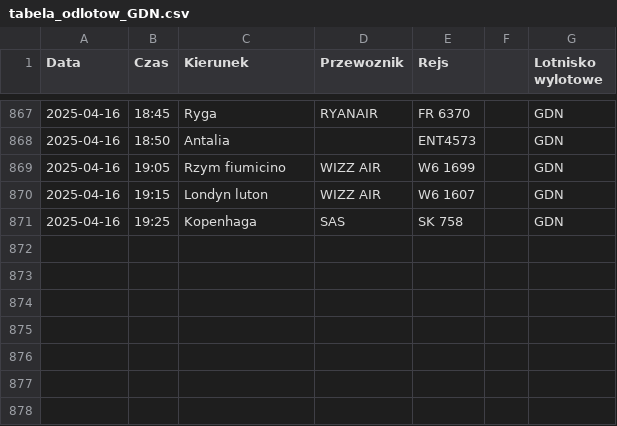
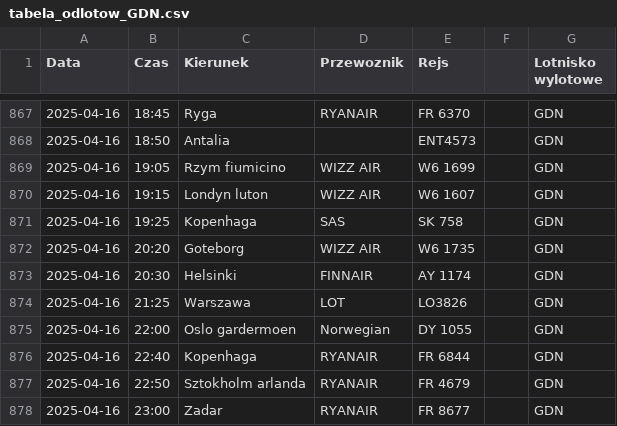
Before and after one commit to dariazielinska/departures-scraper, a CSV file: scraper/scraper_output/tabela_odlotow_GDN.csv, drawn as a sheet; only a part is shown, gaps mark what is left out.

```diff
--- a/scraper/scraper_output/tabela_odlotow_GDN.csv
+++ b/scraper/scraper_output/tabela_odlotow_GDN.csv
@@ -871 +871,8 @@ Data;Czas;Kierunek;Przewoznik;Rejs;;Lotnisko wylotowe
 2025-04-16;19:25;Kopenhaga;SAS;SK 758;;"GDN"
+2025-04-16;20:20;Goteborg;WIZZ AIR;W6 1735;;"GDN"
+2025-04-16;20:30;Helsinki;FINNAIR;AY 1174;;"GDN"
+2025-04-16;21:25;Warszawa;LOT;LO3826;;"GDN"
+2025-04-16;22:00;Oslo gardermoen;Norwegian;DY 1055;;"GDN"
+2025-04-16;22:40;Kopenhaga;RYANAIR;FR 6844;;"GDN"
+2025-04-16;22:50;Sztokholm arlanda;RYANAIR;FR 4679;;"GDN"
+2025-04-16;23:00;Zadar;RYANAIR;FR 8677;;"GDN"
```
Also changed, not shown: scraper/scraper_output/tabela_odlotow_KTW.csv, scraper/scraper_output/tabela_odlotow_WRO.csv, 54 other files.
